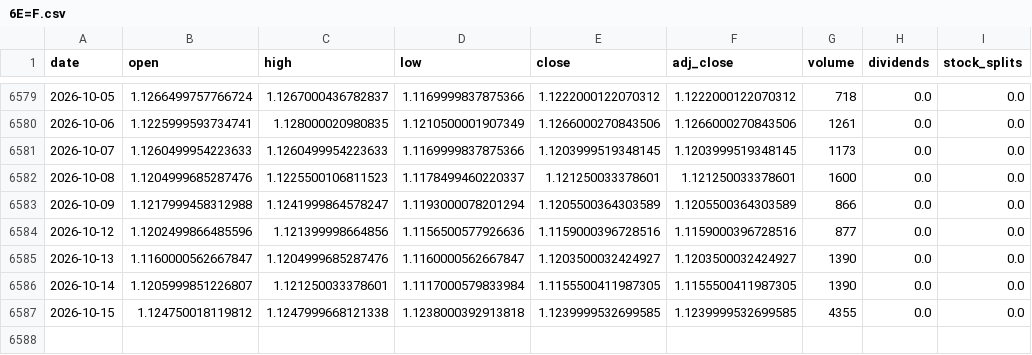
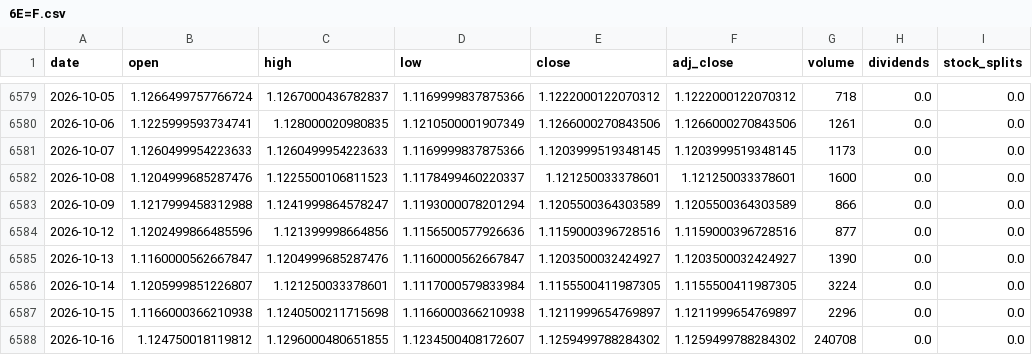
Before and after one commit to choyo6934-glitch/-, a CSV file: data_daily/yahoo/6E=F.csv, drawn as a sheet; only a part is shown, gaps mark what is left out.

```diff
--- a/data_daily/yahoo/6E=F.csv
+++ b/data_daily/yahoo/6E=F.csv
@@ -6585,3 +6585,4 @@ date,open,high,low,close,adj_close,volume,dividends,stock_splits
 2026-10-13,1.1160000562667847,1.1204999685287476,1.1160000562667847,1.1203500032424927,1.1203500032424927,1390,0.0,0.0
-2026-10-14,1.1205999851226807,1.121250033378601,1.1117000579833984,1.1155500411987305,1.1155500411987305,1390,0.0,0.0
-2026-10-15,1.124750018119812,1.1247999668121338,1.1238000392913818,1.1239999532699585,1.1239999532699585,4355,0.0,0.0
+2026-10-14,1.1205999851226807,1.121250033378601,1.1117000579833984,1.1155500411987305,1.1155500411987305,3224,0.0,0.0
+2026-10-15,1.1166000366210938,1.1240500211715698,1.1166000366210938,1.1211999654769897,1.1211999654769897,2296,0.0,0.0
+2026-10-16,1.124750018119812,1.1296000480651855,1.1234500408172607,1.1259499788284302,1.1259499788284302,240708,0.0,0.0
```
Also changed, not shown: data_daily/yahoo/BTC=F.csv, data_daily/yahoo/IEF.csv, 34 other files.
